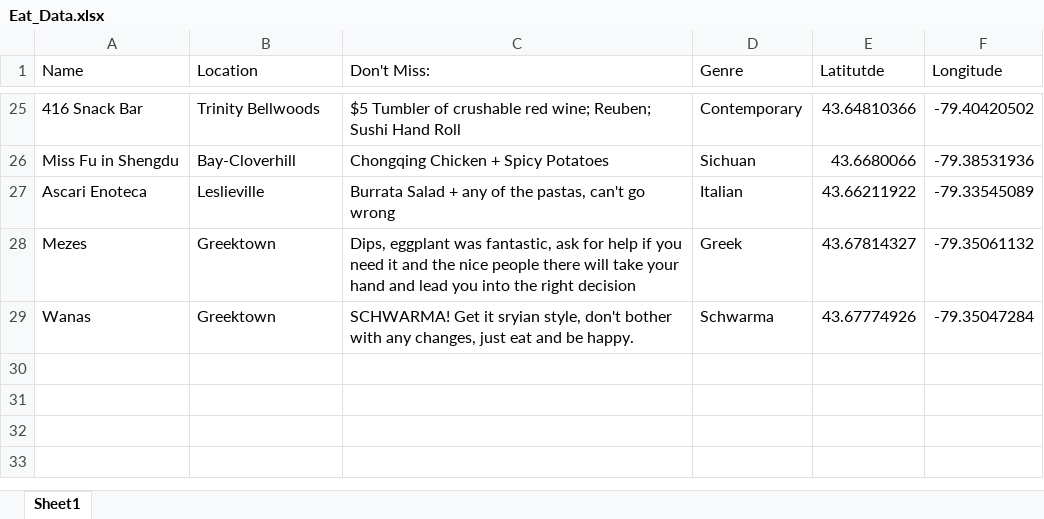
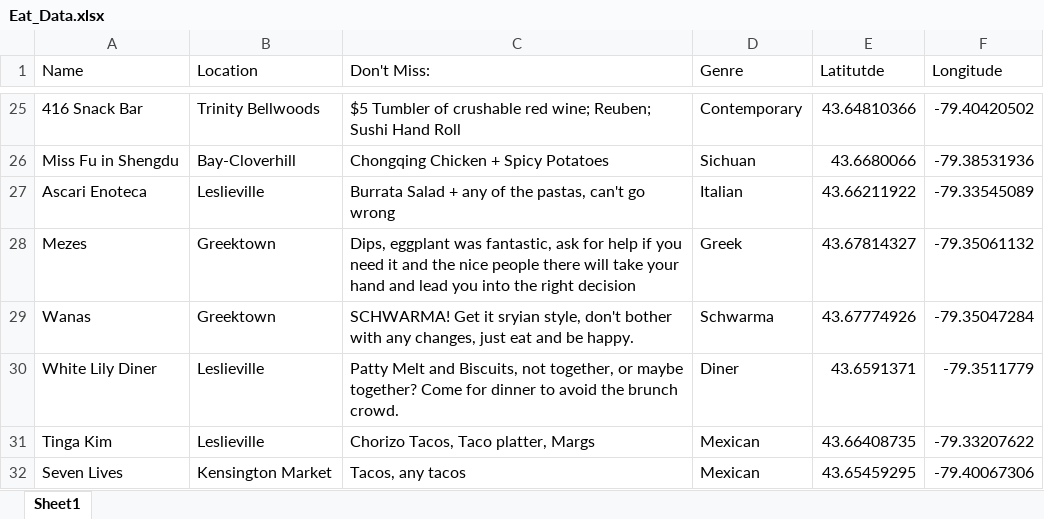
Before and after one commit to Jake-Ford/jake-ford.github.io, an Excel workbook: _posts/2023-10-20-good-eatins-toronto/Eat_Data.xlsx, sheet Sheet1, drawn as a sheet; only a part is shown, gaps mark what is left out; values as stored, in another font and other column widths than the file's, no borders; the diff names each change by its address in the sheet, - before the commit and + after, or states it on an @@ line.

```diff
--- a/_posts/2023-10-20-good-eatins-toronto/Eat_Data.xlsx (sheet Sheet1)
+++ b/_posts/2023-10-20-good-eatins-toronto/Eat_Data.xlsx (sheet Sheet1)
+row 30: White Lily Diner | Leslieville | Patty Melt and Biscuits, not together, or maybe together? Come for dinner to avoid the brunch crowd. | Diner | 43.6591371 | -79.3511779
+row 31: Tinga Kim | Leslieville | Chorizo Tacos, Taco platter, Margs | Mexican | 43.66408735 | -79.33207622
+row 32: Seven Lives | Kensington Market | Tacos, any tacos | Mexican | 43.65459295 | -79.40067306
```
Also changed, not shown: docs/posts/2023-10-20-good-eatins-toronto/Eat_Data.xlsx, 5 other files.
